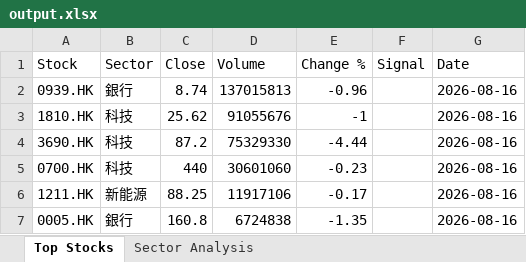
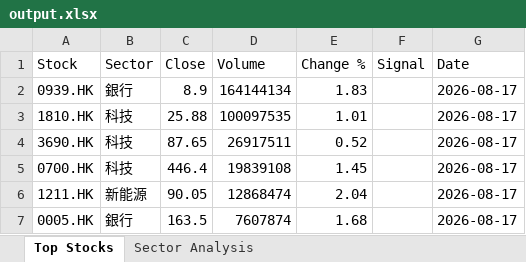
Before and after one commit to chriskkf-ai/hk_stock_analysis, an Excel workbook: data/output.xlsx, sheet Top Stocks, drawn as a sheet; values as stored, in another font and other column widths than the file's, no borders; the diff names each change by its address in the sheet, - before the commit and + after, or states it on an @@ line.

```diff
--- a/data/output.xlsx (sheet Top Stocks)
+++ b/data/output.xlsx (sheet Top Stocks)
-C2 (Close): 8.74
+C2 (Close): 8.9
-D2 (Volume): 137015813
+D2 (Volume): 164144134
-E2 (Change %): -0.96
+E2 (Change %): 1.83
-G2:G7 (Date): 2026-08-16
+G2:G7 (Date): 2026-08-17
-C3 (Close): 25.62
+C3 (Close): 25.88
-D3 (Volume): 91055676
+D3 (Volume): 100097535
-E3 (Change %): -1
+E3 (Change %): 1.01
-C4 (Close): 87.2
+C4 (Close): 87.65
-D4 (Volume): 75329330
+D4 (Volume): 26917511
-E4 (Change %): -4.44
+E4 (Change %): 0.52
-C5 (Close): 440
+C5 (Close): 446.4
-D5 (Volume): 30601060
+D5 (Volume): 19839108
-E5 (Change %): -0.23
+E5 (Change %): 1.45
-C6 (Close): 88.25
+C6 (Close): 90.05
-D6 (Volume): 11917106
+D6 (Volume): 12868474
-E6 (Change %): -0.17
+E6 (Change %): 2.04
-C7 (Close): 160.8
+C7 (Close): 163.5
-D7 (Volume): 6724838
+D7 (Volume): 7607874
-E7 (Change %): -1.35
+E7 (Change %): 1.68
```
Also changed, not shown: data/history.xlsx.
